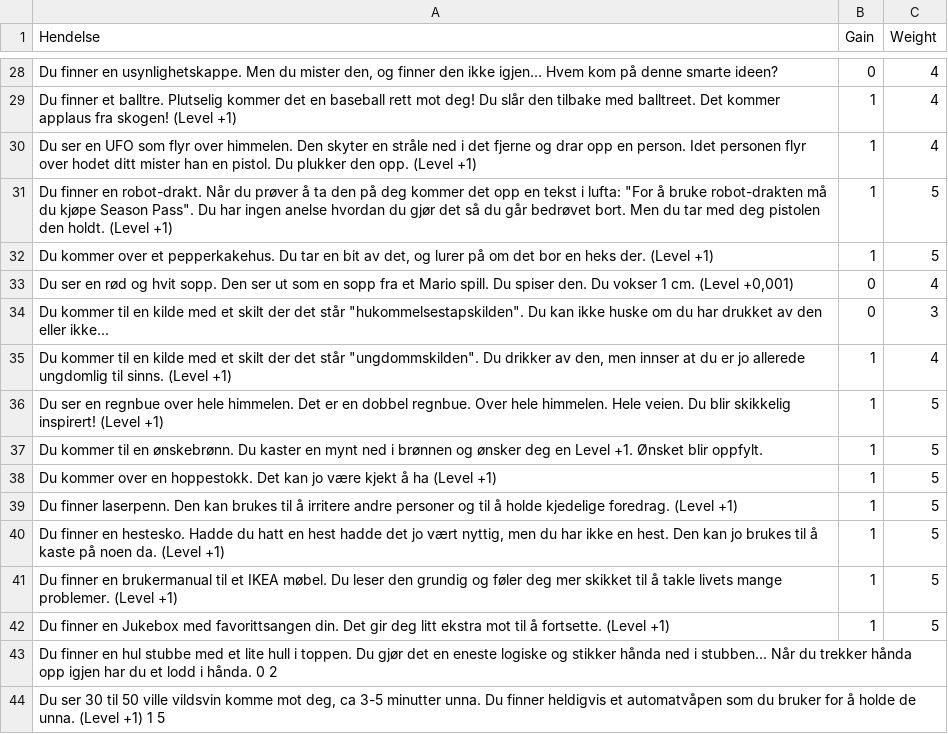
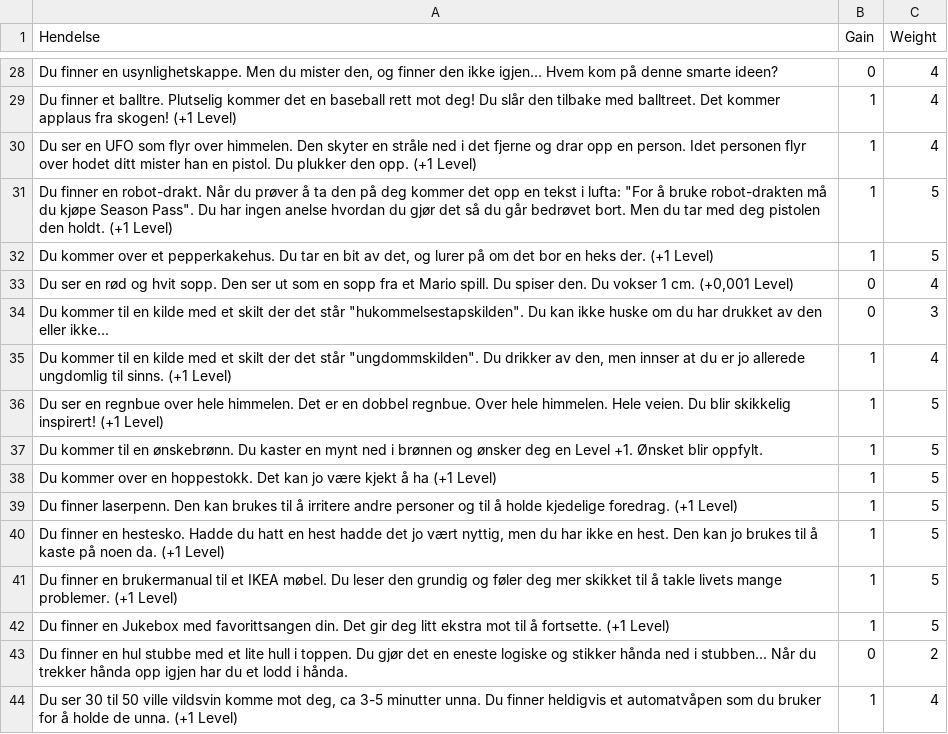
Before and after one commit to akselkvitberg/HungerGamesTelegram, a CSV file: Events/SingleEvents.csv, drawn as a sheet; only a part is shown, gaps mark what is left out; removed rows and columns are numbered as before the commit, all else as after; the diff covers the shown part only; the diff names each change by its address in the sheet, - before the commit and + after, or states it on an @@ line.

```diff
--- a/Events/SingleEvents.csv
+++ b/Events/SingleEvents.csv
-A29 (Hendelse): …fra skogen! (Level +1)
+A29 (Hendelse): …fra skogen! (+1 Level)
-A30 (Hendelse): …den opp. (Level +1)
+A30 (Hendelse): …den opp. (+1 Level)
-A31 (Hendelse): …den holdt. (Level +1)
+A31 (Hendelse): …den holdt. (+1 Level)
-A32 (Hendelse): …heks der. (Level +1)
+A32 (Hendelse): …heks der. (+1 Level)
-A33 (Hendelse): …1 cm. (Level +0,001)
+A33 (Hendelse): …1 cm. (+0,001 Level)
-A35 (Hendelse): …til sinns. (Level +1)
+A35 (Hendelse): …til sinns. (+1 Level)
-A36 (Hendelse): …skikkelig inspirert! (Level +1)
+A36 (Hendelse): …skikkelig inspirert! (+1 Level)
-A38 (Hendelse): …å ha (Level +1)
+A38 (Hendelse): …å ha (+1 Level)
-A39 (Hendelse): …kjedelige foredrag. (Level +1)
+A39 (Hendelse): …kjedelige foredrag. (+1 Level)
-A40 (Hendelse): …noen da. (Level +1)
+A40 (Hendelse): …noen da. (+1 Level)
-A41 (Hendelse): …mange problemer. (Level +1)
+A41 (Hendelse): …mange problemer. (+1 Level)
-A42 (Hendelse): …å fortsette. (Level +1)
+A42 (Hendelse): …å fortsette. (+1 Level)
-row 43: Du finner en hul stubbe med et lite hull i toppen. Du gjør det en eneste logiske og stikker hånda ned i stubben... Når du trekker hånda opp igjen har du et lodd i hånda. 0 2
-row 44: Du ser 30 til 50 ville vildsvin komme mot deg, ca 3-5 minutter unna. Du finner heldigvis et automatvåpen som du bruker for å holde de unna. (Level +1) 1 5
+row 43: Du finner en hul stubbe med et lite hull i toppen. Du gjør det en eneste logiske og stikker hånda ned i stubben... Når du trekker hånda opp igjen har du et lodd i hånda. | 0 | 2
+row 44: Du ser 30 til 50 ville vildsvin komme mot deg, ca 3-5 minutter unna. Du finner heldigvis et automatvåpen som du bruker for å holde de unna. (+1 Level) | 1 | 4
```
Also changed, not shown: 20 edited cells elsewhere in this file, Events/buddy.csv.
